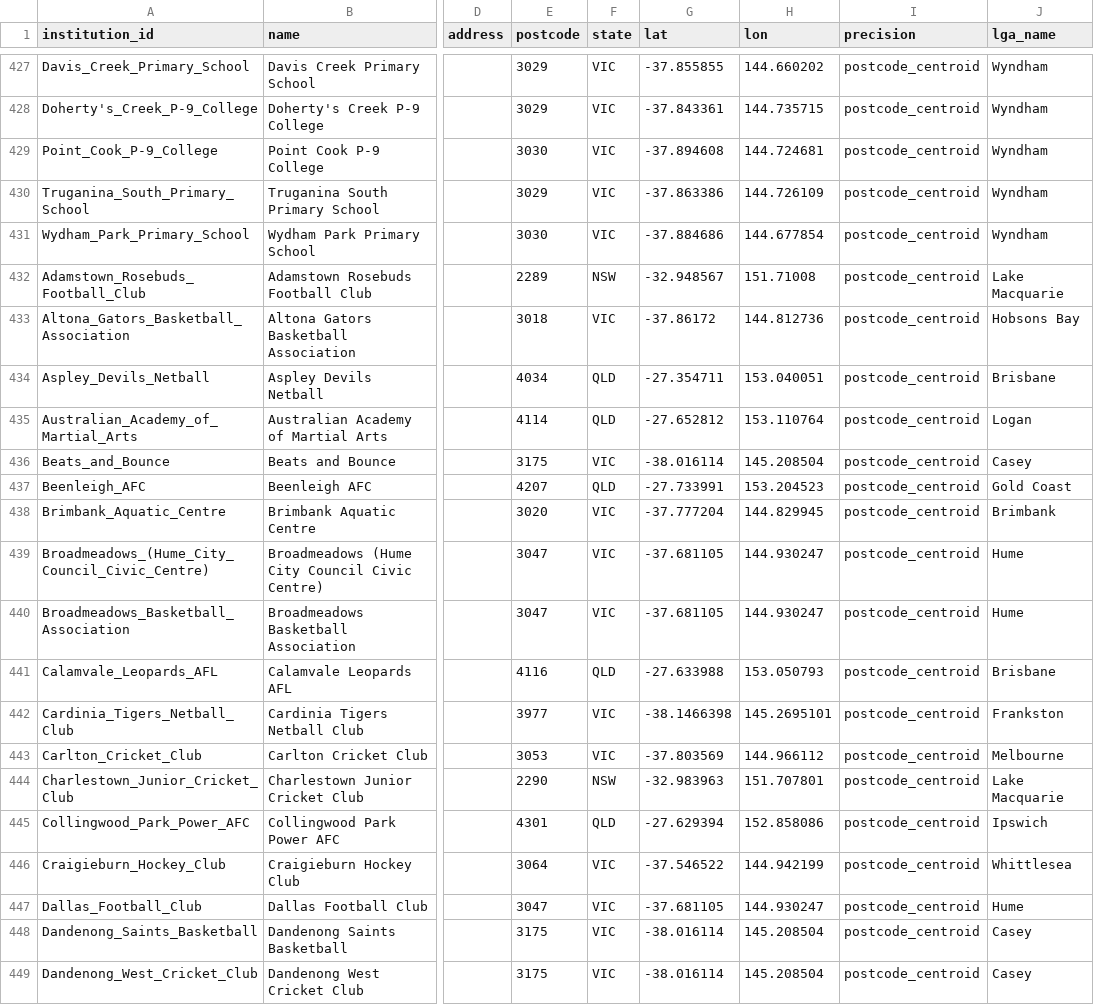
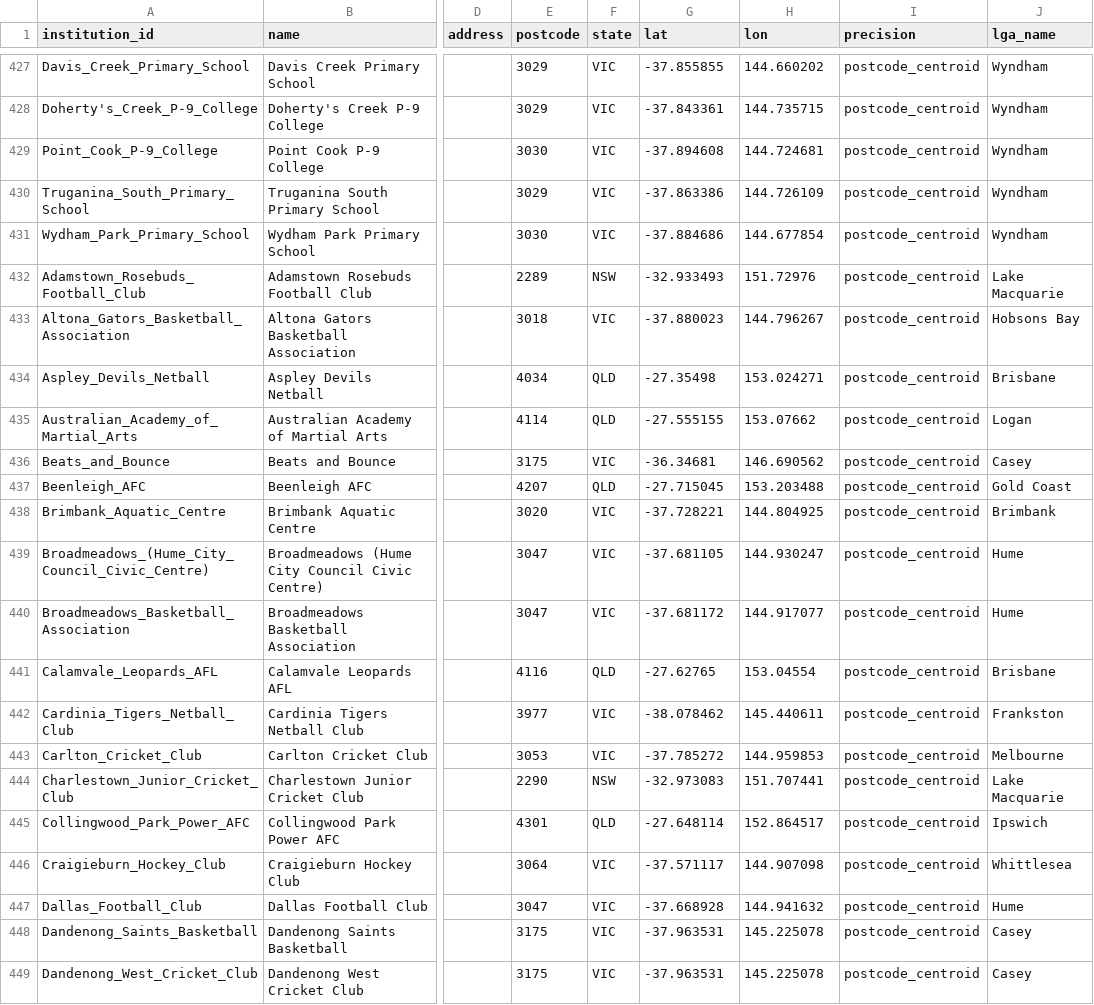
Before and after one commit to welcomingaustralia/welcoming-map, a CSV file: welcoming_points_centroids.csv, drawn as a sheet; only a part is shown, gaps mark what is left out; the diff covers the shown part only; the diff names each change by its address in the sheet, - before the commit and + after, or states it on an @@ line.

Commit message:
Update welcoming_points_centroids.csv with new entries

```diff
--- a/welcoming_points_centroids.csv
+++ b/welcoming_points_centroids.csv
-G432 (lat): -32.948567
+G432 (lat): -32.933493
-H432 (lon): 151.71008
+H432 (lon): 151.72976
-G433 (lat): -37.86172
+G433 (lat): -37.880023
-H433 (lon): 144.812736
+H433 (lon): 144.796267
-G434 (lat): -27.354711
+G434 (lat): -27.35498
-H434 (lon): 153.040051
+H434 (lon): 153.024271
-G435 (lat): -27.652812
+G435 (lat): -27.555155
-H435 (lon): 153.110764
+H435 (lon): 153.07662
-G436 (lat): -38.016114
+G436 (lat): -36.34681
-H436 (lon): 145.208504
+H436 (lon): 146.690562
-G437 (lat): -27.733991
+G437 (lat): -27.715045
-H437 (lon): 153.204523
+H437 (lon): 153.203488
-G438 (lat): -37.777204
+G438 (lat): -37.728221
-H438 (lon): 144.829945
+H438 (lon): 144.804925
-G440 (lat): -37.681105
+G440 (lat): -37.681172
-H440 (lon): 144.930247
+H440 (lon): 144.917077
-G441 (lat): -27.633988
+G441 (lat): -27.62765
-H441 (lon): 153.050793
+H441 (lon): 153.04554
-G442 (lat): -38.1466398
+G442 (lat): -38.078462
-H442 (lon): 145.2695101
+H442 (lon): 145.440611
-G443 (lat): -37.803569
+G443 (lat): -37.785272
-H443 (lon): 144.966112
+H443 (lon): 144.959853
-G444 (lat): -32.983963
+G444 (lat): -32.973083
-H444 (lon): 151.707801
+H444 (lon): 151.707441
-G445 (lat): -27.629394
+G445 (lat): -27.648114
-H445 (lon): 152.858086
+H445 (lon): 152.864517
-G446 (lat): -37.546522
+G446 (lat): -37.571117
-H446 (lon): 144.942199
+H446 (lon): 144.907098
-G447 (lat): -37.681105
+G447 (lat): -37.668928
-H447 (lon): 144.930247
+H447 (lon): 144.941632
-G448:G449 (lat): -38.016114
+G448:G449 (lat): -37.963531
-H448:H449 (lon): 145.208504
+H448:H449 (lon): 145.225078
```
Also changed, not shown: 34 edited cells elsewhere in this file.
